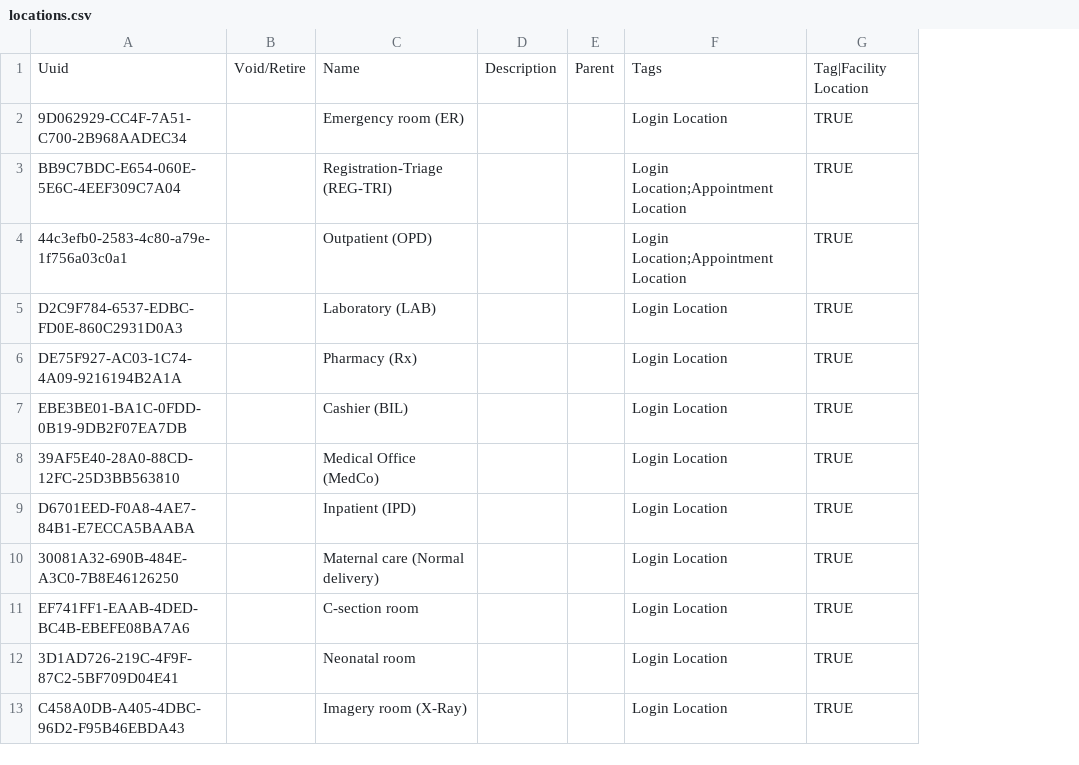
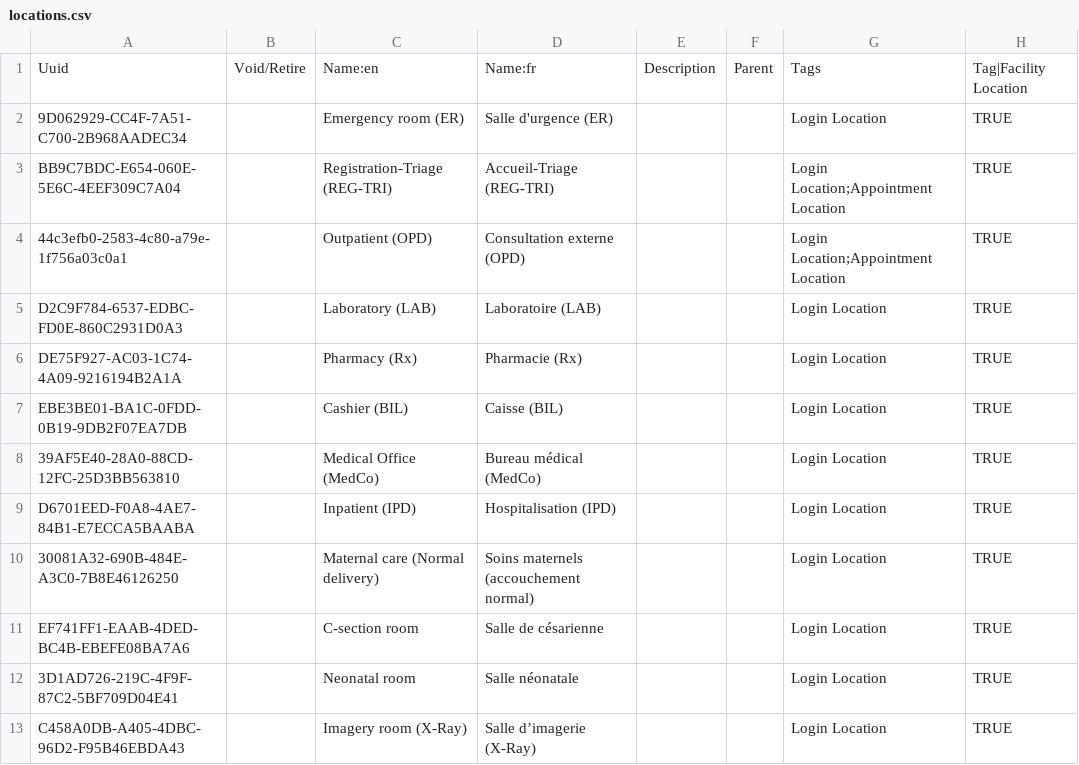
Before and after one commit to isaac-maya/UVL-EMR, a CSV file: sites/mugamba/configs/openmrs/initializer_config/locations/locations.csv, drawn as a sheet; only a part is shown; the diff names each change by its address in the sheet, - before the commit and + after, or states it on an @@ line.

Commit message:
Translate locations to French (#158)
* Locations to French

* Location names provided for en and fr

---------

Co-authored-by: Vineet Sharma <sharmava05@gmail.com>

```diff
--- a/sites/mugamba/configs/openmrs/initializer_config/locations/locations.csv
+++ b/sites/mugamba/configs/openmrs/initializer_config/locations/locations.csv
+column D, rows 1-13: Name:fr | Salle d'urgence (ER) | Accueil-Triage (REG-TRI) | Consultation externe (OPD) | Laboratoire (LAB) | Pharmacie (Rx) | Caisse (BIL) | Bureau médical (MedCo) | Hospitalisation (IPD) | Soins maternels (accouchement normal) | Salle de césarienne | Salle néonatale | Salle d’imagerie (X-Ray)
-C1: Name
+C1: Name:en
```
